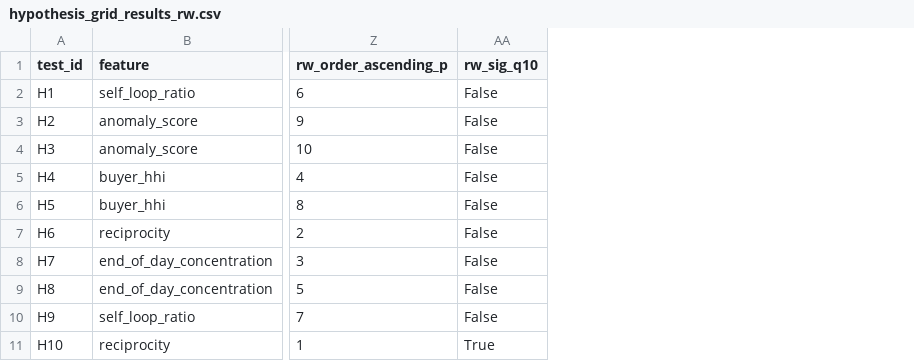
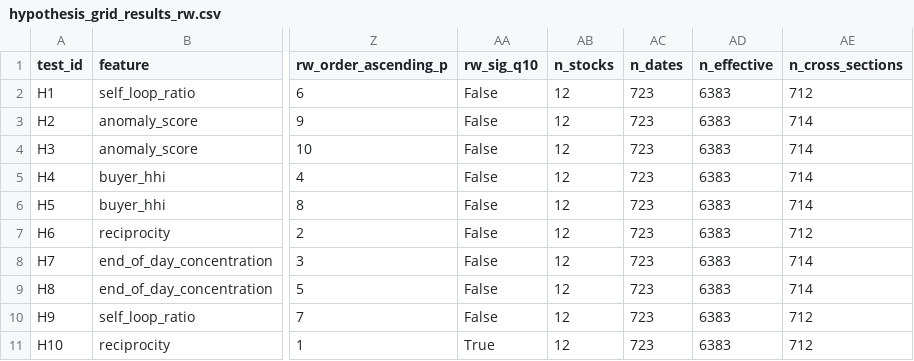
Before and after one commit to pravin001/NEPSE-floorsheet-broker-network-thesis-pipeline, a CSV file: outputs/tables/hypothesis_grid_results_rw.csv, drawn as a sheet; only a part is shown, gaps mark what is left out; the diff names each change by its address in the sheet, - before the commit and + after, or states it on an @@ line.

Commit message:
Stage 4: effective-N, broker panel, cost-benefit, subgroups, event-study upgrade (v2.0-stage4)

```diff
--- a/outputs/tables/hypothesis_grid_results_rw.csv
+++ b/outputs/tables/hypothesis_grid_results_rw.csv
+column AB (n_stocks), rows 2-11: all 12
+column AC (n_dates), rows 2-11: all 723
+column AD (n_effective), rows 2-11: all 6383
+column AE (n_cross_sections), rows 2-11: 712 | 714 | 714 | 714 | 714 | 712 | 714 | 714 | 712 | 712
```
Also changed, not shown: outputs/tables/hypothesis_grid_results_v2.csv, 42 other files.
